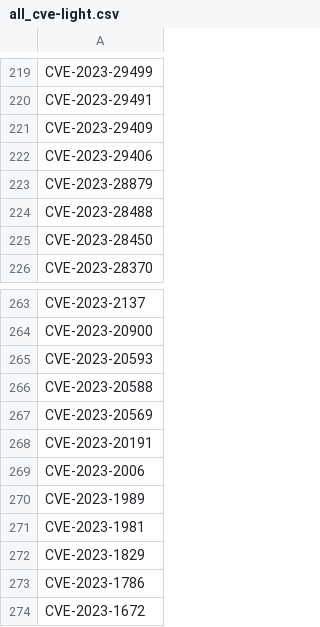
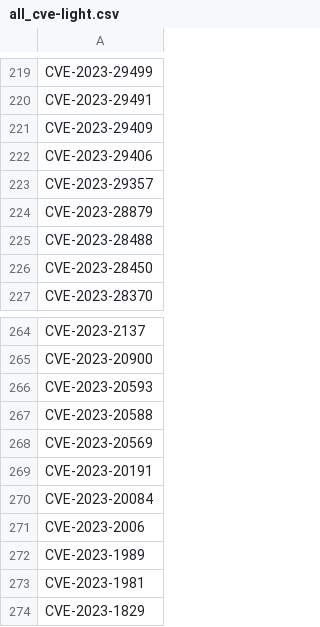
Before and after one commit to ZeMatt90/QID-NessusID-OtherID, a CSV file: data/all_cve-light.csv, drawn as a sheet; only a part is shown, gaps mark what is left out; the shorter side is filled out with more unchanged rows; the diff names each change by its address in the sheet, - before the commit and + after, or states it on an @@ line.

```diff
--- a/data/all_cve-light.csv
+++ b/data/all_cve-light.csv
+row 223: CVE-2023-29357
+row 270: CVE-2023-20084
```
Also changed, not shown: plugin/nessus/cleaned_numbers.csv, 1 other file.
